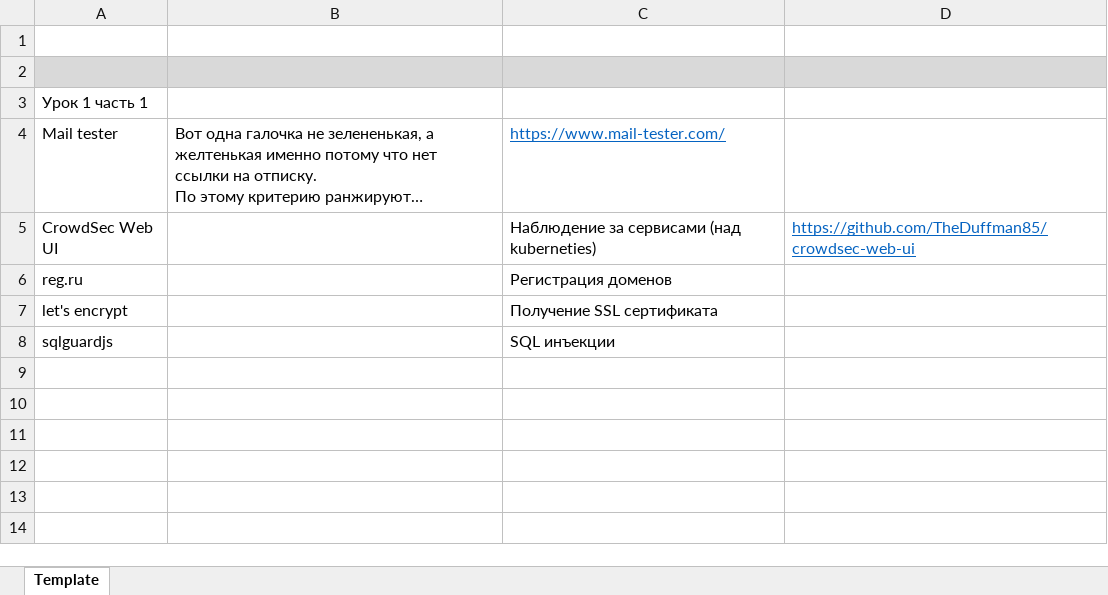
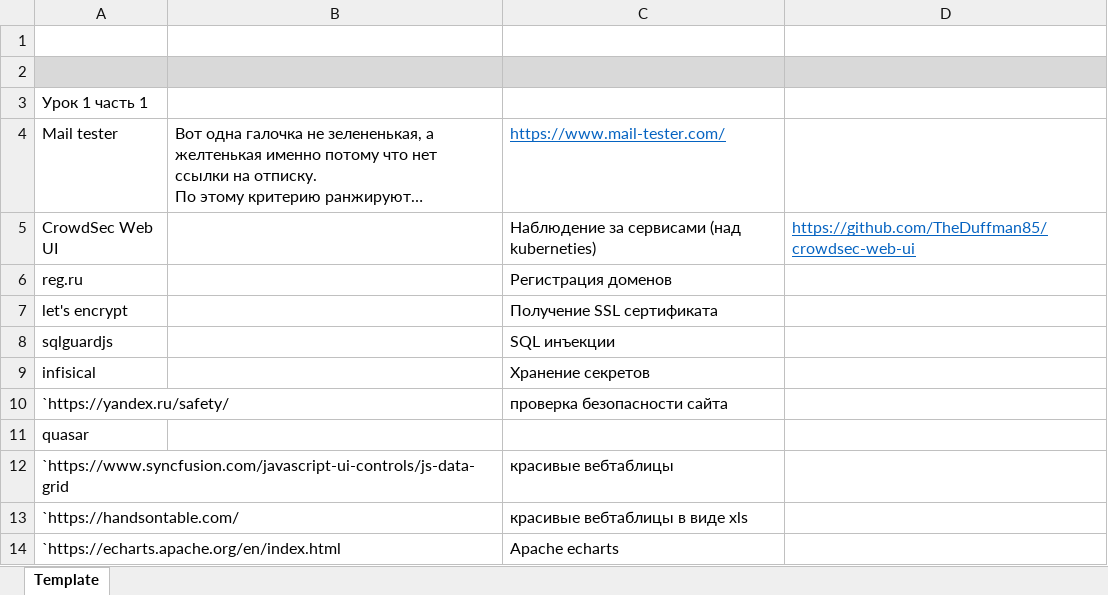
Before and after one commit to AlexServGE/GB_Developer_Workbook, an Excel workbook: # четверть_#_полезные ссылки для тестирования сайтов рассылок.xlsx, sheet Template, drawn as a sheet; long unchanged cells end in …; values as stored, in another font and other column widths than the file's, no borders; the diff names each change by its address in the sheet, - before the commit and + after, or states it on an @@ line.

```diff
--- a/# четверть_#_полезные ссылки для тестирования сайтов рассылок.xlsx (sheet Template)
+++ b/# четверть_#_полезные ссылки для тестирования сайтов рассылок.xlsx (sheet Template)
+row 9: infisical |  | Хранение секретов
+row 10: `https://yandex.ru/safety/ |  | проверка безопасности сайта
+row 11: quasar
+row 12: `https://www.syncfusion.com/javascript-ui-controls/js-data-grid |  | красивые вебтаблицы
+row 13: `https://handsontable.com/ |  | красивые вебтаблицы в виде xls
+row 14: `https://echarts.apache.org/en/index.html |  | Apache echarts
```
Also changed, not shown: 4 четверть_10_JavaScript_MoleculerJS.xlsx, 4 четверть_26_Cursor.xlsx, 4 other files.
